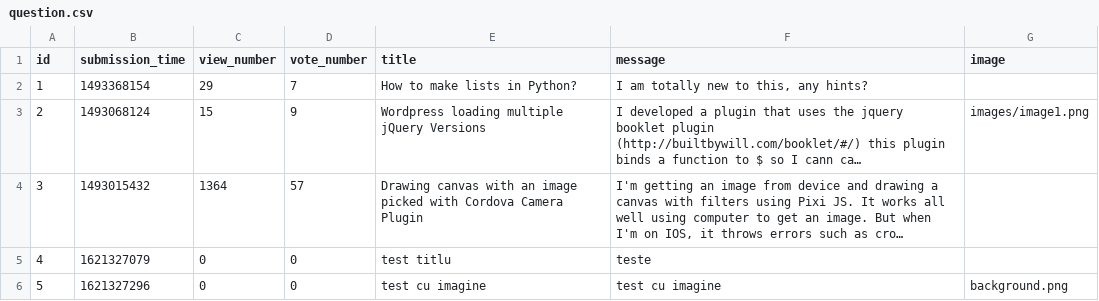
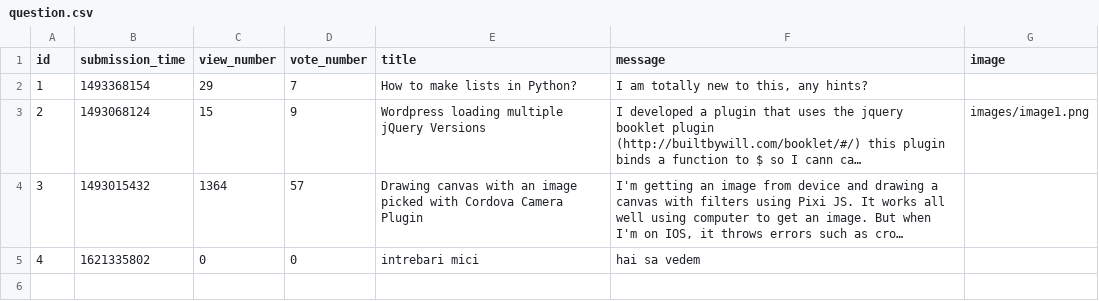
Before and after one commit to vladghinea/Yolp, a CSV file: sample_data/question.csv, drawn as a sheet; long unchanged cells end in …; the diff names each change by its address in the sheet, - before the commit and + after, or states it on an @@ line.

Commit message:
delete the question and the answers for the question

```diff
--- a/sample_data/question.csv
+++ b/sample_data/question.csv
-B5 (submission_time): 1621327079
+B5 (submission_time): 1621335802
-E5 (title): test titlu
+E5 (title): intrebari mici
-F5 (message): teste
+F5 (message): hai sa vedem
-row 6: 5 | 1621327296 | 0 | 0 | test cu imagine | test cu imagine | background.png
```
Also changed, not shown: sample_data/answer.csv, 5 other files.
